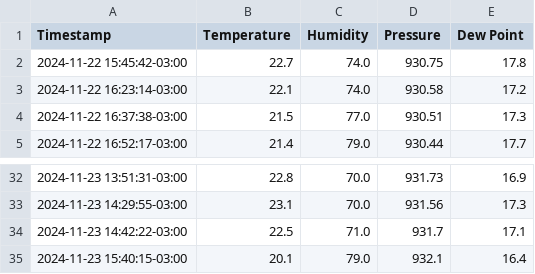
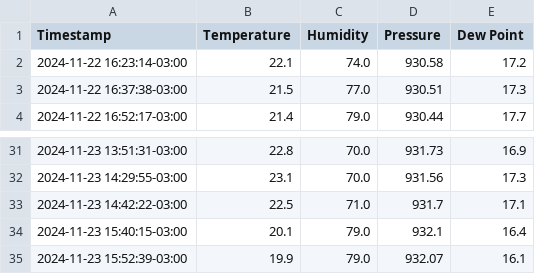
Before and after one commit to hacker-space-ifusp/meteo, a CSV file: weather_data.csv, drawn as a sheet; only a part is shown, gaps mark what is left out.

```diff
--- a/weather_data.csv
+++ b/weather_data.csv
@@ -1,3 +1,2 @@
 Timestamp,Temperature,Humidity,Pressure,Dew Point
-2024-11-22 15:45:42-03:00,22.7,74.0,930.75,17.8
 2024-11-22 16:23:14-03:00,22.1,74.0,930.58,17.2
@@ -35 +34,2 @@ Timestamp,Temperature,Humidity,Pressure,Dew Point
 2024-11-23 15:40:15-03:00,20.1,79.0,932.1,16.4
+2024-11-23 15:52:39-03:00,19.9,79.0,932.07,16.1
```
Also changed, not shown: 1 other file.
